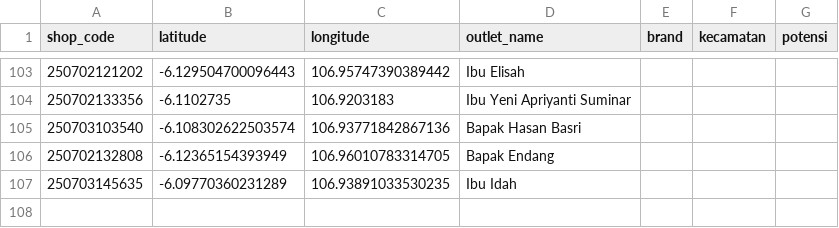
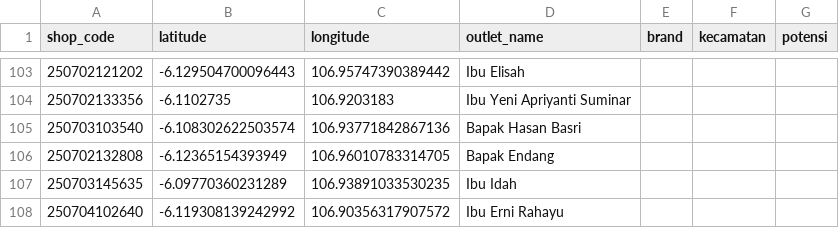
Before and after one commit to AlimanIrawan/indonesia-map-feishu-integration, a CSV file: public/markers.csv, drawn as a sheet; only a part is shown, gaps mark what is left out; the diff names each change by its address in the sheet, - before the commit and + after, or states it on an @@ line.

```diff
--- a/public/markers.csv
+++ b/public/markers.csv
+row 108: 250704102640 | -6.119308139242992 | 106.90356317907572 | Ibu Erni Rahayu
```
